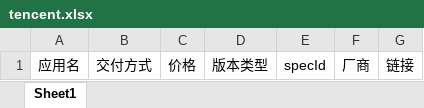
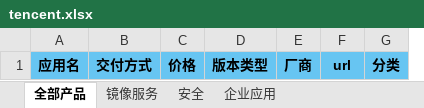
Before and after one commit to 2539469416/code, an Excel workbook: tencent.xlsx, sheet 全部产品, drawn as a sheet; values as stored, in another font and other column widths than the file's, no borders; removed rows and columns are numbered as before the commit, all else as after; the diff names each change by its address in the sheet, - before the commit and + after, or states it on an @@ line.

```diff
--- a/tencent.xlsx (sheet 全部产品)
+++ b/tencent.xlsx (sheet 全部产品)
-sheet tab: Sheet1
+sheet tab: 全部产品
+sheet tab: 镜像服务
+sheet tab: 安全
+sheet tab: 企业应用
-column E, row 1: specId
+column F, row 1: url
@@ A1:D1 fill: none → #67C5F2, bold: off → on @@
@@ E1 fill: none → #67C5F2, bold: off → on @@
-G1: 链接
+G1: 分类
@@ G1 fill: none → #67C5F2, bold: off → on @@
```
Also changed, not shown: 1 other file.
